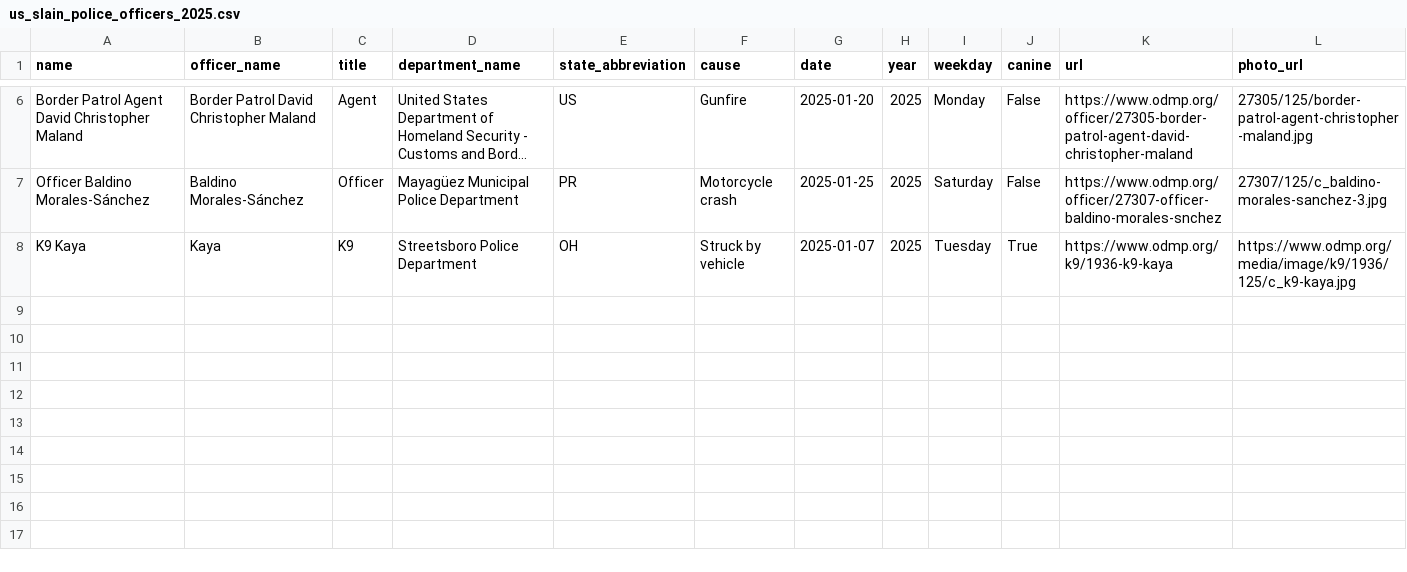
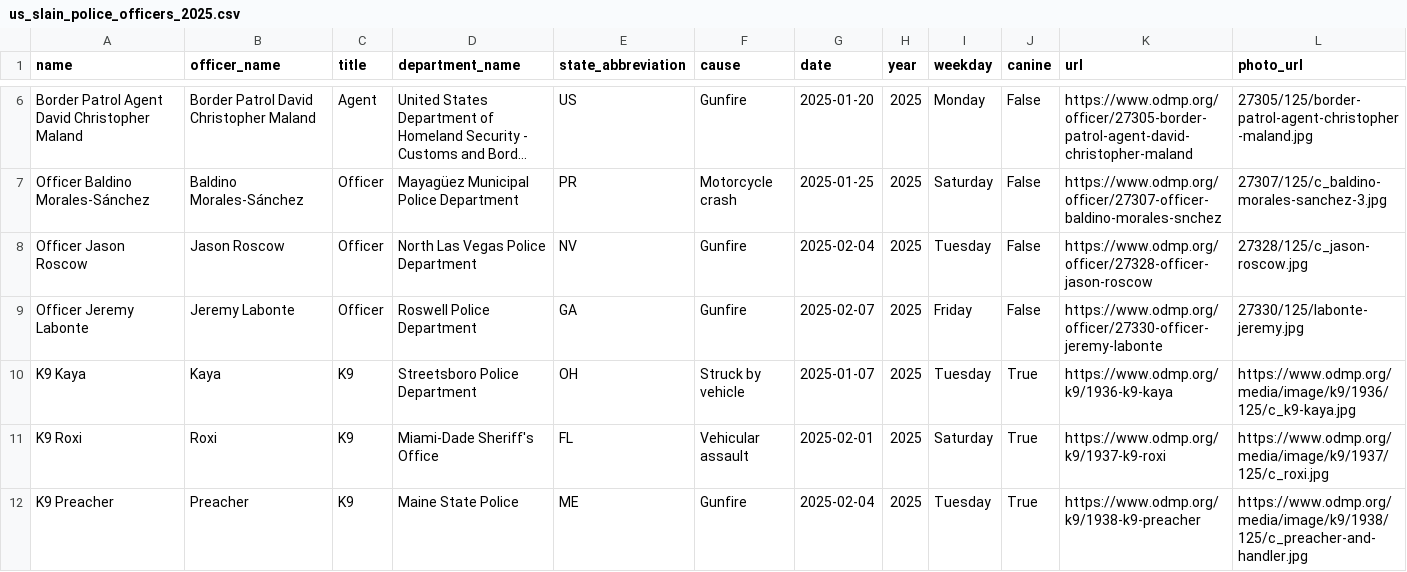
Before and after one commit to stiles/police-end-of-watch, a CSV file: data/processed/us_slain_police_officers_2025.csv, drawn as a sheet; only a part is shown, gaps mark what is left out; long unchanged cells end in …; rows hold the shown columns only; the diff names each change by its address in the sheet, - before the commit and + after, or states it on an @@ line.

Commit message:
bot updated data

```diff
--- a/data/processed/us_slain_police_officers_2025.csv
+++ b/data/processed/us_slain_police_officers_2025.csv
+row 8: Officer Jason Roscow | Jason Roscow | Officer | North Las Vegas Police Department | NV | Gunfire | 2025-02-04 | 2025 | Tuesday | False | https://www.odmp.org/officer/27328-officer-jason-roscow | 27328/125/c_jason-roscow.jpg
+row 9: Officer Jeremy Labonte | Jeremy Labonte | Officer | Roswell Police Department | GA | Gunfire | 2025-02-07 | 2025 | Friday | False | https://www.odmp.org/officer/27330-officer-jeremy-labonte | 27330/125/labonte-jeremy.jpg
+row 11: K9 Roxi | Roxi | K9 | Miami-Dade Sheriff's Office | FL | Vehicular assault | 2025-02-01 | 2025 | Saturday | True | https://www.odmp.org/k9/1937-k9-roxi | https://www.odmp.org/media/image/k9/1937/125/c_roxi.jpg
+row 12: K9 Preacher | Preacher | K9 | Maine State Police | ME | Gunfire | 2025-02-04 | 2025 | Tuesday | True | https://www.odmp.org/k9/1938-k9-preacher | https://www.odmp.org/media/image/k9/1938/125/c_preacher-and-handler.jpg
```
Also changed, not shown: 7 other files.
